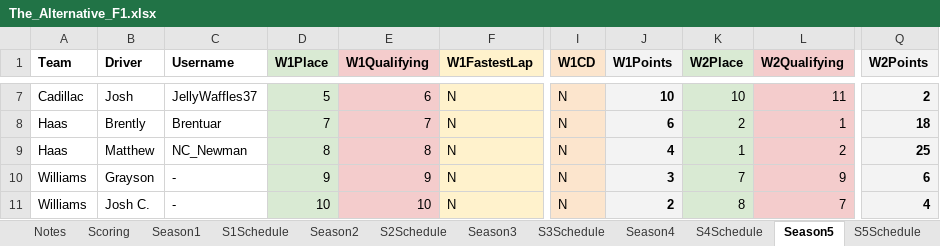
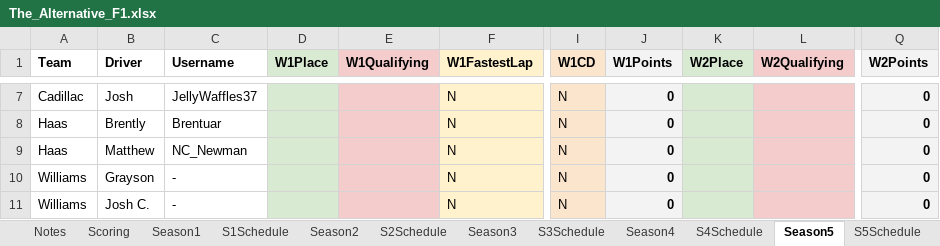
Before and after one commit to PKnowlez/TheAlternativeF1-Reflex, an Excel workbook: the_alternative_f1/The_Alternative_F1.xlsx, sheet Season5, drawn as a sheet; only a part is shown, gaps mark what is left out; values as stored, in another font and other column widths than the file's, no borders; charts and pictures not drawn; the diff covers the shown part only; the diff names each change by its address in the sheet, - before the commit and + after, or states it on an @@ line.

```diff
--- a/the_alternative_f1/The_Alternative_F1.xlsx (sheet Season5)
+++ b/the_alternative_f1/The_Alternative_F1.xlsx (sheet Season5)
-D7 (W1Place): 5
+D7 (W1Place): (empty)
-E7 (W1Qualifying): 6
+E7 (W1Qualifying): (empty)
-J7 (W1Points): 10
+J7 (W1Points): 0
-K7 (W2Place): 10
+K7 (W2Place): (empty)
-L7 (W2Qualifying): 11
+L7 (W2Qualifying): (empty)
-Q7 (W2Points): 2
+Q7 (W2Points): 0
-D8 (W1Place): 7
+D8 (W1Place): (empty)
-E8 (W1Qualifying): 7
+E8 (W1Qualifying): (empty)
-J8 (W1Points): 6
+J8 (W1Points): 0
-K8 (W2Place): 2
+K8 (W2Place): (empty)
-L8 (W2Qualifying): 1
+L8 (W2Qualifying): (empty)
-Q8 (W2Points): 18
+Q8 (W2Points): 0
-D9 (W1Place): 8
+D9 (W1Place): (empty)
-E9 (W1Qualifying): 8
+E9 (W1Qualifying): (empty)
-J9 (W1Points): 4
+J9 (W1Points): 0
-K9 (W2Place): 1
+K9 (W2Place): (empty)
-L9 (W2Qualifying): 2
+L9 (W2Qualifying): (empty)
-Q9 (W2Points): 25
+Q9 (W2Points): 0
-D10 (W1Place): 9
+D10 (W1Place): (empty)
-E10 (W1Qualifying): 9
+E10 (W1Qualifying): (empty)
-J10 (W1Points): 3
+J10 (W1Points): 0
-K10 (W2Place): 7
+K10 (W2Place): (empty)
-L10 (W2Qualifying): 9
+L10 (W2Qualifying): (empty)
-Q10 (W2Points): 6
+Q10 (W2Points): 0
-D11 (W1Place): 10
+D11 (W1Place): (empty)
-E11 (W1Qualifying): 10
+E11 (W1Qualifying): (empty)
-J11 (W1Points): 2
+J11 (W1Points): 0
-K11 (W2Place): 8
+K11 (W2Place): (empty)
-L11 (W2Qualifying): 7
+L11 (W2Qualifying): (empty)
-Q11 (W2Points): 4
+Q11 (W2Points): 0
```
Also changed, not shown: 66 edited cells elsewhere in this sheet.
